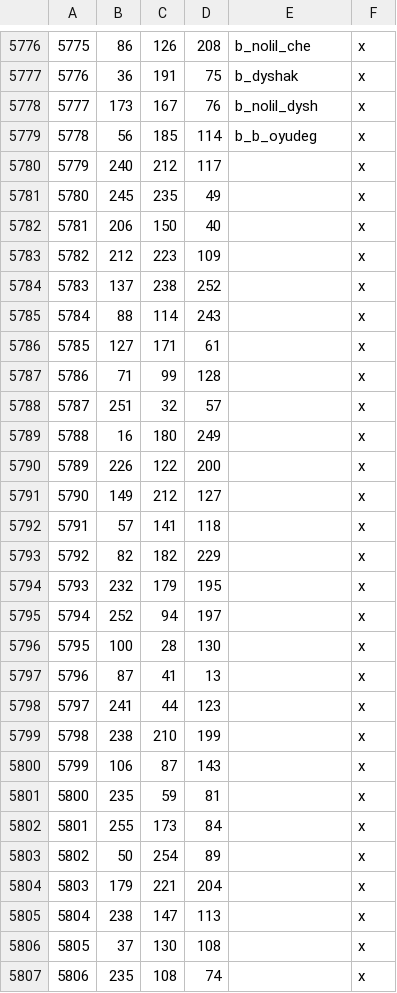
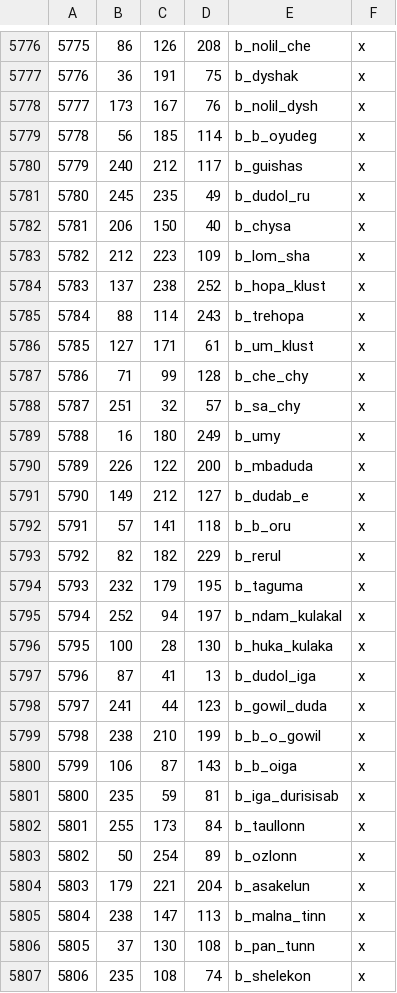
Before and after one commit to terrapass/RealmsInExile-CI-Prototype, a CSV file: LotRRealmsInExileDev/map_data/definition.csv, drawn as a sheet; only a part is shown, gaps mark what is left out; the diff covers the shown part only.

```diff
--- a/LotRRealmsInExileDev/map_data/definition.csv
+++ b/LotRRealmsInExileDev/map_data/definition.csv
@@ -5779,29 +5779,29 @@
 5778;56;185;114;b_b_oyudeg;x
-5779;240;212;117;;x
-5780;245;235;49;;x
-5781;206;150;40;;x
-5782;212;223;109;;x
-5783;137;238;252;;x
-5784;88;114;243;;x
-5785;127;171;61;;x
-5786;71;99;128;;x
-5787;251;32;57;;x
-5788;16;180;249;;x
-5789;226;122;200;;x
-5790;149;212;127;;x
-5791;57;141;118;;x
-5792;82;182;229;;x
-5793;232;179;195;;x
-5794;252;94;197;;x
-5795;100;28;130;;x
-5796;87;41;13;;x
-5797;241;44;123;;x
-5798;238;210;199;;x
-5799;106;87;143;;x
-5800;235;59;81;;x
-5801;255;173;84;;x
-5802;50;254;89;;x
-5803;179;221;204;;x
-5804;238;147;113;;x
-5805;37;130;108;;x
-5806;235;108;74;;x
+5779;240;212;117;b_guishas;x
+5780;245;235;49;b_dudol_ru;x
+5781;206;150;40;b_chysa;x
+5782;212;223;109;b_lom_sha;x
+5783;137;238;252;b_hopa_klust;x
+5784;88;114;243;b_trehopa;x
+5785;127;171;61;b_um_klust;x
+5786;71;99;128;b_che_chy;x
+5787;251;32;57;b_sa_chy;x
+5788;16;180;249;b_umy;x
+5789;226;122;200;b_mbaduda;x
+5790;149;212;127;b_dudab_e;x
+5791;57;141;118;b_b_oru;x
+5792;82;182;229;b_rerul;x
+5793;232;179;195;b_taguma;x
+5794;252;94;197;b_ndam_kulakal;x
+5795;100;28;130;b_huka_kulaka;x
+5796;87;41;13;b_dudol_iga;x
+5797;241;44;123;b_gowil_duda;x
+5798;238;210;199;b_b_o_gowil;x
+5799;106;87;143;b_b_oiga;x
+5800;235;59;81;b_iga_durisisab;x
+5801;255;173;84;b_taullonn;x
+5802;50;254;89;b_ozlonn;x
+5803;179;221;204;b_asakelun;x
+5804;238;147;113;b_malna_tinn;x
+5805;37;130;108;b_pan_tunn;x
+5806;235;108;74;b_shelekon;x
```
Also changed, not shown: 25 edited cells elsewhere in this file, 3 other files.
